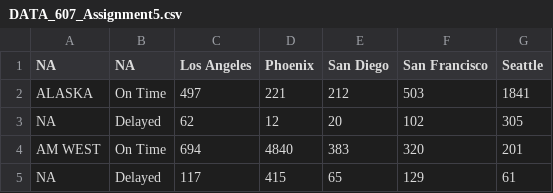
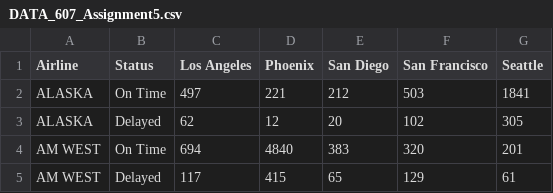
Before and after one commit to dfnak/CUNY-SPS, a CSV file: 607-Data-Acquisition-and-Management-CUNY-SPS-Fall2020/607 - Week5 Assignment & lab - Working with Tidy Data/DATA_607_Assignment5.csv, drawn as a sheet.

Commit message:
Update DATA_607_Assignment5.csv

```diff
--- a/607-Data-Acquisition-and-Management-CUNY-SPS-Fall2020/607 - Week5 Assignment & lab - Working with Tidy Data/DATA_607_Assignment5.csv
+++ b/607-Data-Acquisition-and-Management-CUNY-SPS-Fall2020/607 - Week5 Assignment & lab - Working with Tidy Data/DATA_607_Assignment5.csv
@@ -1,5 +1,5 @@
-NA,NA,"Los Angeles","Phoenix","San Diego","San Francisco","Seattle"
+"Airline","Status","Los Angeles","Phoenix","San Diego","San Francisco","Seattle"
 "ALASKA","On Time","497","221","212","503","1841"
-NA,"Delayed","62","12","20","102","305"
+"ALASKA","Delayed","62","12","20","102","305"
 "AM WEST","On Time","694","4840","383","320","201"
-NA,"Delayed","117","415","65","129","61"
+"AM WEST","Delayed","117","415","65","129","61"
```
